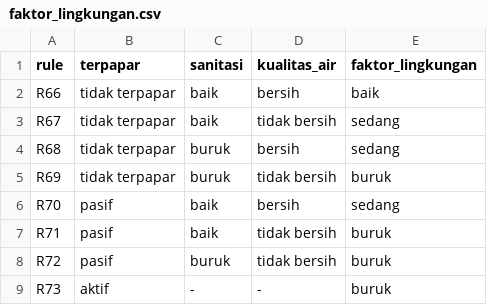
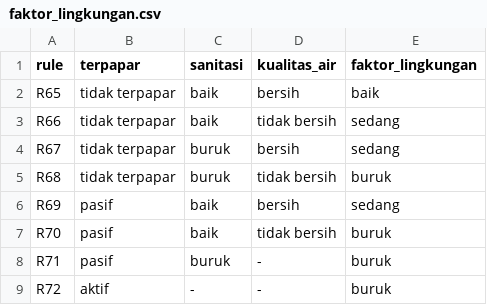
Before and after one commit to bebekgarut/sistem-pakar-risiko-stunting, a CSV file: database/faktor_lingkungan.csv, drawn as a sheet.

```diff
--- a/database/faktor_lingkungan.csv
+++ b/database/faktor_lingkungan.csv
@@ -1,9 +1,9 @@
 rule,terpapar,sanitasi,kualitas_air,faktor_lingkungan
-R66,tidak terpapar,baik,bersih,baik
-R67,tidak terpapar,baik,tidak bersih,sedang
-R68,tidak terpapar,buruk,bersih,sedang
-R69,tidak terpapar,buruk,tidak bersih,buruk
-R70,pasif,baik,bersih,sedang
-R71,pasif,baik,tidak bersih,buruk
-R72,pasif,buruk,tidak bersih,buruk
-R73,aktif,-,-,buruk
+R65,tidak terpapar,baik,bersih,baik
+R66,tidak terpapar,baik,tidak bersih,sedang
+R67,tidak terpapar,buruk,bersih,sedang
+R68,tidak terpapar,buruk,tidak bersih,buruk
+R69,pasif,baik,bersih,sedang
+R70,pasif,baik,tidak bersih,buruk
+R71,pasif,buruk,-,buruk
+R72,aktif,-,-,buruk
```
Also changed, not shown: database/faktor_ibu.csv, database/faktor_pemeriksaan.csv, 1 other file.
